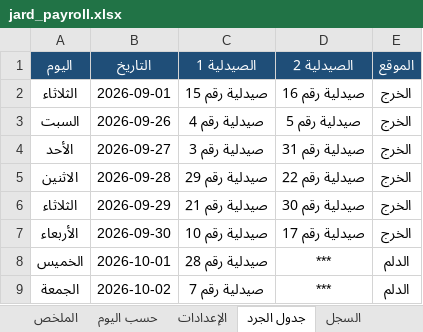
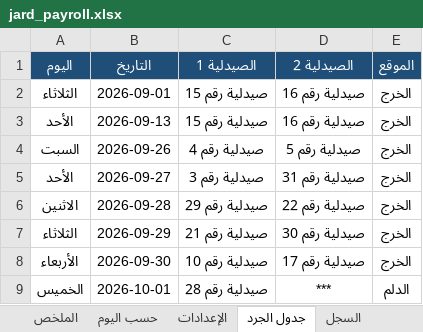
Before and after one commit to phsayed2014-oss/Dashboard-, an Excel workbook: inventory/jard_payroll.xlsx, sheet جدول الجرد, drawn as a sheet; only a part is shown; the shorter side is filled out with more unchanged rows; values as stored, in another font and other column widths than the file's, no borders; the diff names each change by its address in the sheet, - before the commit and + after, or states it on an @@ line.

```diff
--- a/inventory/jard_payroll.xlsx (sheet جدول الجرد)
+++ b/inventory/jard_payroll.xlsx (sheet جدول الجرد)
+row 3: الأحد | 2026-09-13 | صيدلية رقم 15 | صيدلية رقم 16 | الخرج
```
Also changed, not shown: sheet السجل, sheet حسب اليوم, formulas that keep their value, hidden cells, 3 other files.
